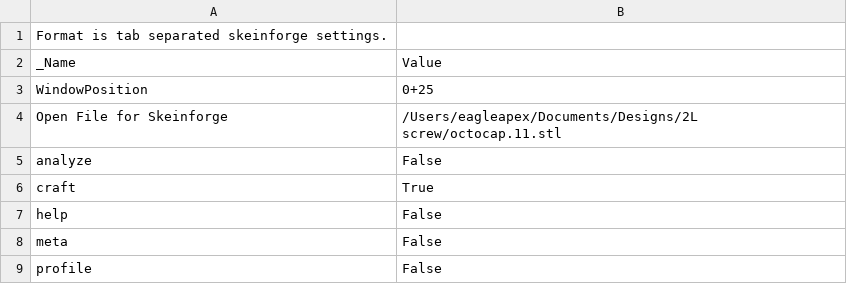
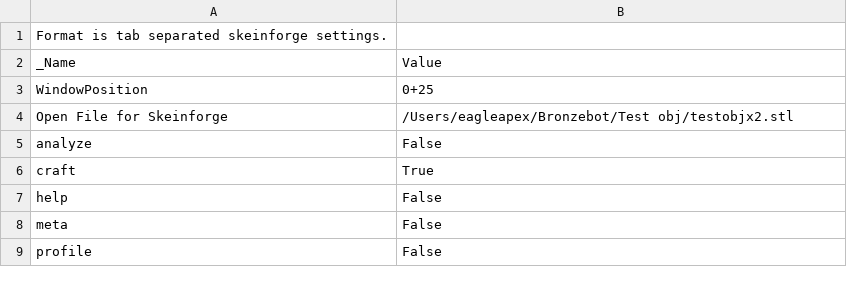
Before and after one commit to sjkelly/RepRap-World-Tour, a CSV file: dot.skeinforge/profiles/extrusion/BB-ABS/skeinforge.csv, drawn as a sheet.

```diff
--- a/dot.skeinforge/profiles/extrusion/BB-ABS/skeinforge.csv
+++ b/dot.skeinforge/profiles/extrusion/BB-ABS/skeinforge.csv
@@ -3,3 +3,3 @@ _Name                          	Value
 WindowPosition	0+25
-Open File for Skeinforge	/Users/eagleapex/Documents/Designs/2L screw/octocap.11.stl
+Open File for Skeinforge	/Users/eagleapex/Bronzebot/Test obj/testobjx2.stl
 analyze	False
```
Also changed, not shown: dot.skeinforge/profiles/extrusion/BB-ABS/skeinlayer.csv, dot.skeinforge/profiles/extrusion/BB-PLA/cool.csv, 8 other files.
